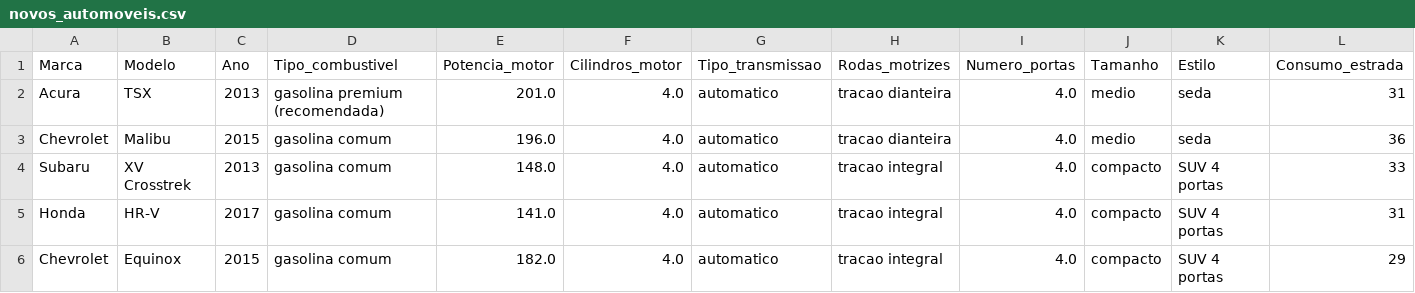
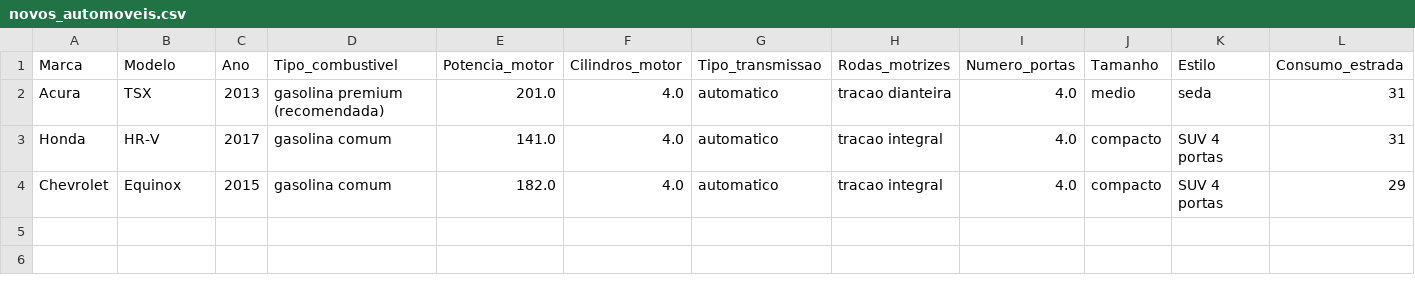
Before and after one commit to vqrca/regressao_boosting, a CSV file: Dados/novos_automoveis.csv, drawn as a sheet; only a part is shown; rows hold the shown columns only; the diff names each change by its address in the sheet, - before the commit and + after, or states it on an @@ line.

Commit message:
Update novos_automoveis.csv

```diff
--- a/Dados/novos_automoveis.csv
+++ b/Dados/novos_automoveis.csv
-row 3: Chevrolet | Malibu | 2015 | gasolina comum | 196.0 | 4.0 | automatico | tracao dianteira | 4.0 | medio | seda | 36
-row 4: Subaru | XV Crosstrek | 2013 | gasolina comum | 148.0 | 4.0 | automatico | tracao integral | 4.0 | compacto | SUV 4 portas | 33
```
